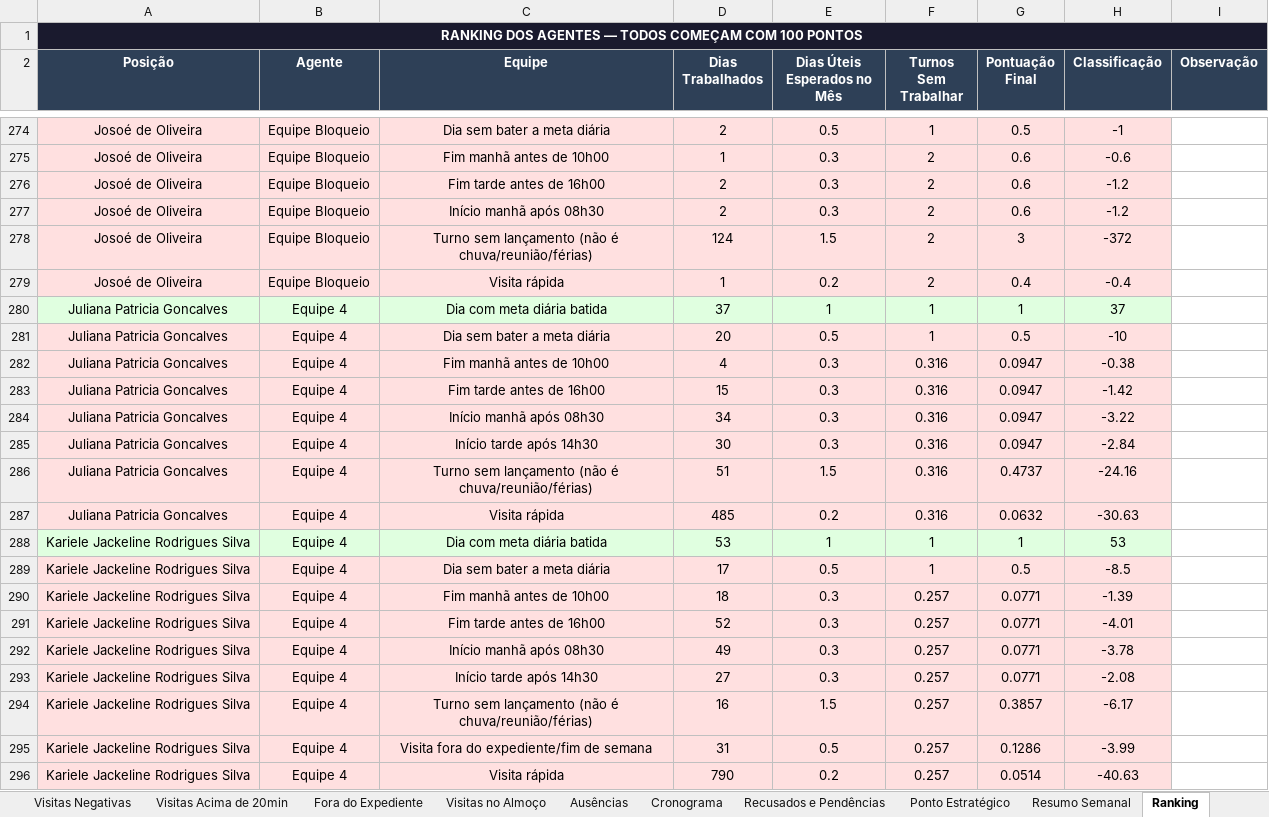
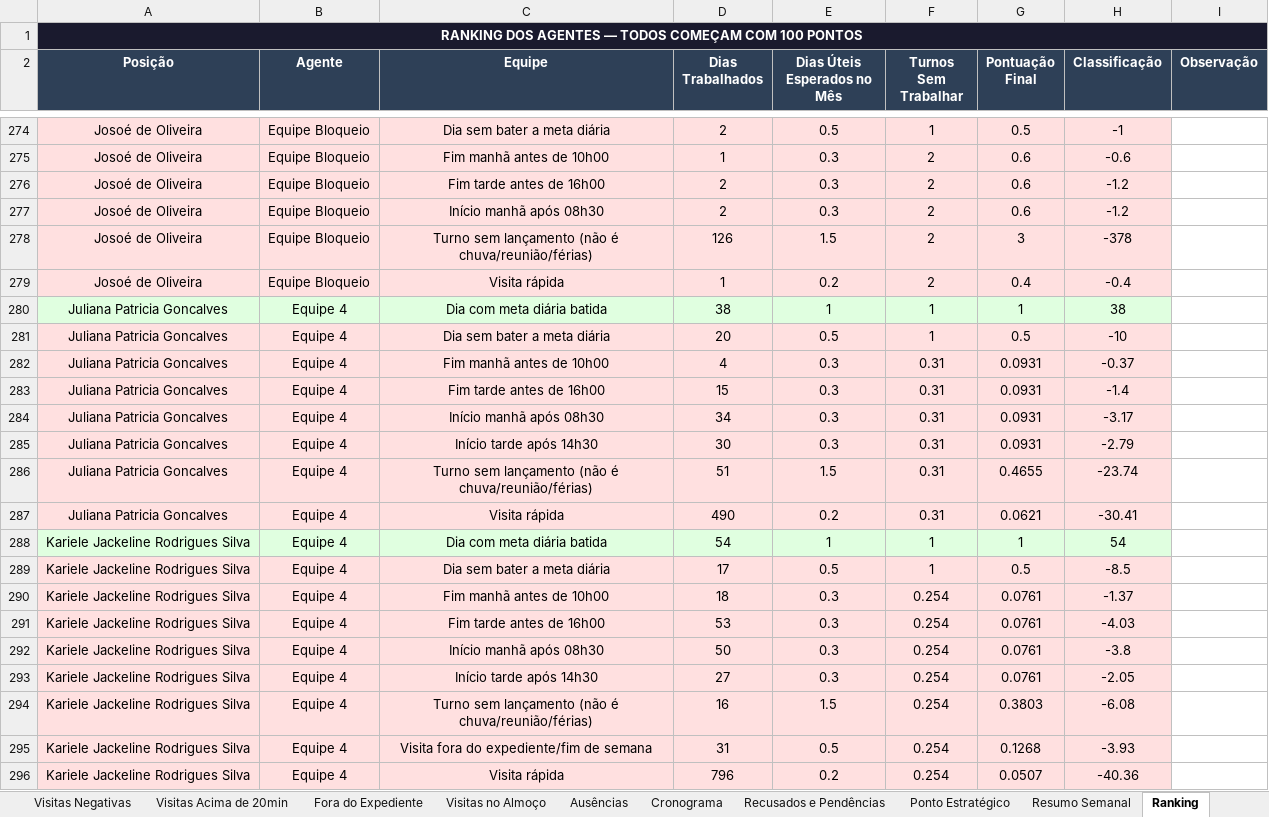
Before and after one commit to LucsDevPro/Sentinela, an Excel workbook: data/Analise_Consolidada.xlsx, sheet Ranking, drawn as a sheet; only a part is shown, gaps mark what is left out; values as stored, in another font and other column widths than the file's, no borders; the diff covers the shown part only; the diff names each change by its address in the sheet, - before the commit and + after, or states it on an @@ line.

```diff
--- a/data/Analise_Consolidada.xlsx (sheet Ranking)
+++ b/data/Analise_Consolidada.xlsx (sheet Ranking)
-D278 (Dias Trabalhados): 124
+D278 (Dias Trabalhados): 126
-H278 (Classificação): -372
+H278 (Classificação): -378
-D280 (Dias Trabalhados): 37
+D280 (Dias Trabalhados): 38
-H280 (Classificação): 37
+H280 (Classificação): 38
-F282:F287 (Turnos Sem Trabalhar): 0.316
+F282:F287 (Turnos Sem Trabalhar): 0.31
-G282:G285 (Pontuação Final): 0.0947
+G282:G285 (Pontuação Final): 0.0931
-H282 (Classificação): -0.38
+H282 (Classificação): -0.37
-H283 (Classificação): -1.42
+H283 (Classificação): -1.4
-H284 (Classificação): -3.22
+H284 (Classificação): -3.17
-H285 (Classificação): -2.84
+H285 (Classificação): -2.79
-G286 (Pontuação Final): 0.4737
+G286 (Pontuação Final): 0.4655
-H286 (Classificação): -24.16
+H286 (Classificação): -23.74
-D287 (Dias Trabalhados): 485
+D287 (Dias Trabalhados): 490
-G287 (Pontuação Final): 0.0632
+G287 (Pontuação Final): 0.0621
-H287 (Classificação): -30.63
+H287 (Classificação): -30.41
-D288 (Dias Trabalhados): 53
+D288 (Dias Trabalhados): 54
-H288 (Classificação): 53
+H288 (Classificação): 54
-F290:F296 (Turnos Sem Trabalhar): 0.257
+F290:F296 (Turnos Sem Trabalhar): 0.254
-G290:G293 (Pontuação Final): 0.0771
+G290:G293 (Pontuação Final): 0.0761
-H290 (Classificação): -1.39
+H290 (Classificação): -1.37
-D291 (Dias Trabalhados): 52
+D291 (Dias Trabalhados): 53
-H291 (Classificação): -4.01
+H291 (Classificação): -4.03
-D292 (Dias Trabalhados): 49
+D292 (Dias Trabalhados): 50
-H292 (Classificação): -3.78
+H292 (Classificação): -3.8
-H293 (Classificação): -2.08
+H293 (Classificação): -2.05
-G294 (Pontuação Final): 0.3857
+G294 (Pontuação Final): 0.3803
-H294 (Classificação): -6.17
+H294 (Classificação): -6.08
-G295 (Pontuação Final): 0.1286
+G295 (Pontuação Final): 0.1268
-H295 (Classificação): -3.99
+H295 (Classificação): -3.93
-D296 (Dias Trabalhados): 790
+D296 (Dias Trabalhados): 796
-G296 (Pontuação Final): 0.0514
+G296 (Pontuação Final): 0.0507
-H296 (Classificação): -40.63
+H296 (Classificação): -40.36
```
Also changed, not shown: 5 added rows, 4 removed rows, 2 moved rows, 801 edited cells and row numbers in column A elsewhere in this sheet, sheet Resumo Semanal, sheet Recusados e Pendências, sheet Resumo Geral, sheet Visitas Acima de 20min, sheet Por Área, sheet Ausências, 2 more sheets, data/historico/semana_331.xlsx, data/historico/semana_332.xlsx, 30 other files.
